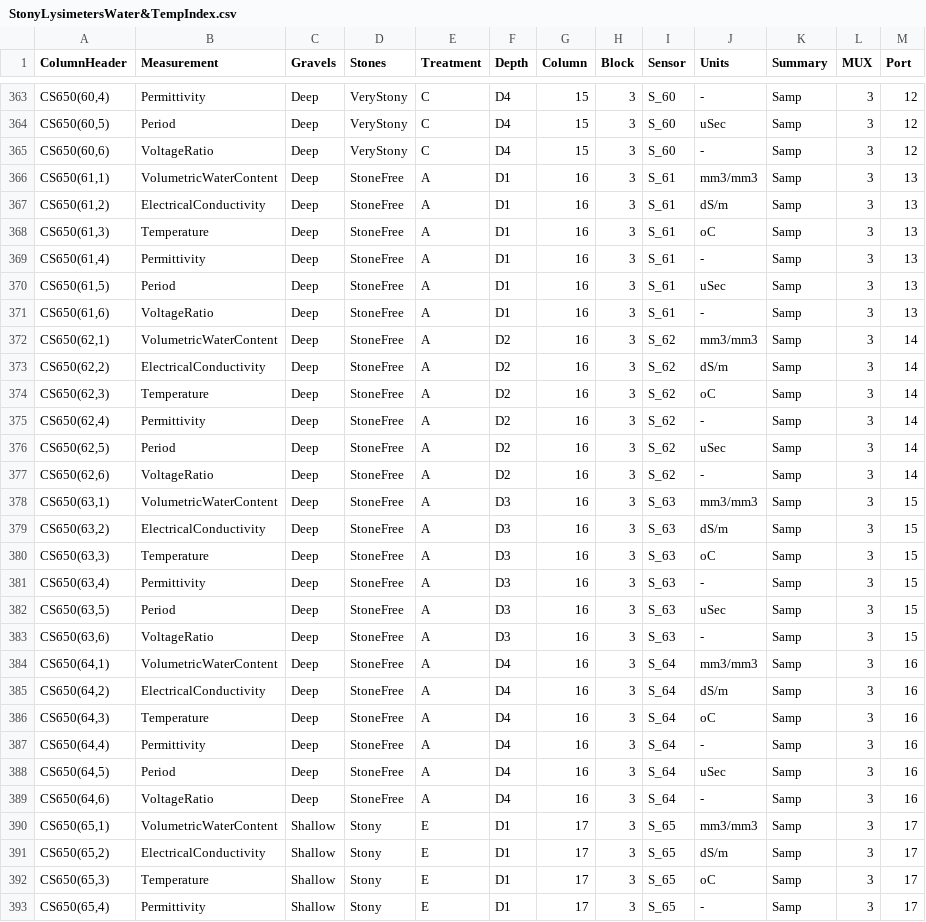
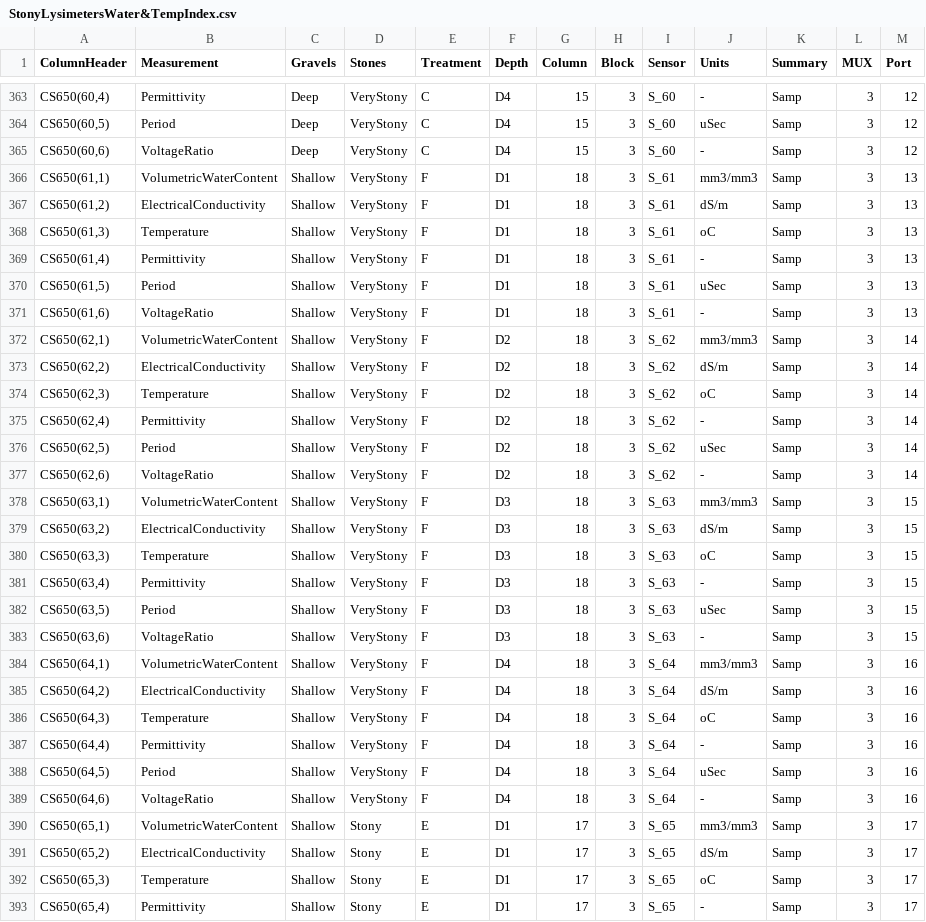
Before and after one commit to HamishBrownPFR/StonySoilLysimeters, a CSV file: IndexFiles/StonyLysimetersWater&TempIndex.csv, drawn as a sheet; only a part is shown, gaps mark what is left out; the diff covers the shown part only; the diff names each change by its address in the sheet, - before the commit and + after, or states it on an @@ line.

Commit message:
wheat water extraction analysis

```diff
--- a/IndexFiles/StonyLysimetersWater&TempIndex.csv
+++ b/IndexFiles/StonyLysimetersWater&TempIndex.csv
-C366:C389 (Gravels): Deep
+C366:C389 (Gravels): Shallow
-D366:D389 (Stones): StoneFree
+D366:D389 (Stones): VeryStony
-E366:E389 (Treatment): A
+E366:E389 (Treatment): F
-G366:G389 (Column): 16
+G366:G389 (Column): 18
```
Also changed, not shown: 96 edited cells elsewhere in this file, 6 other files.
